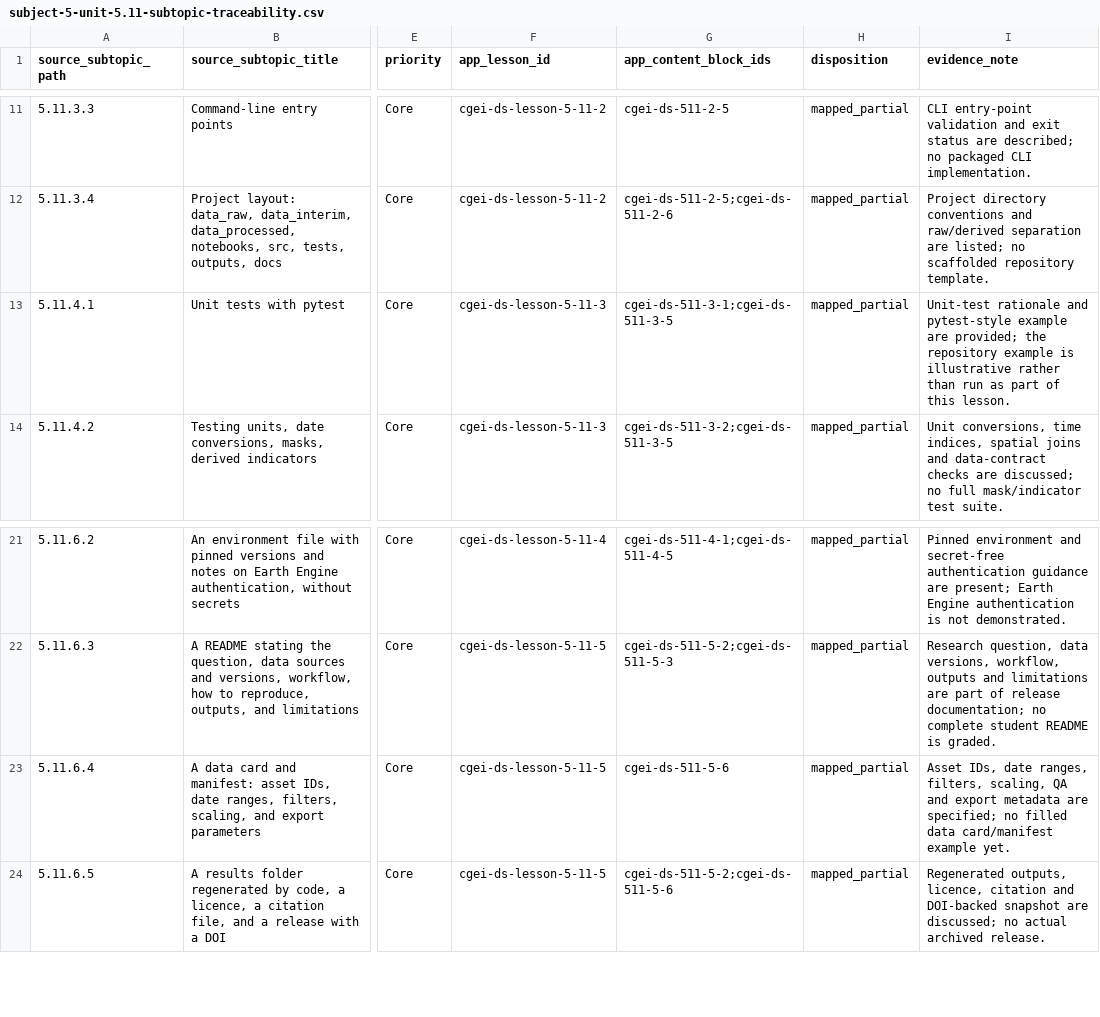
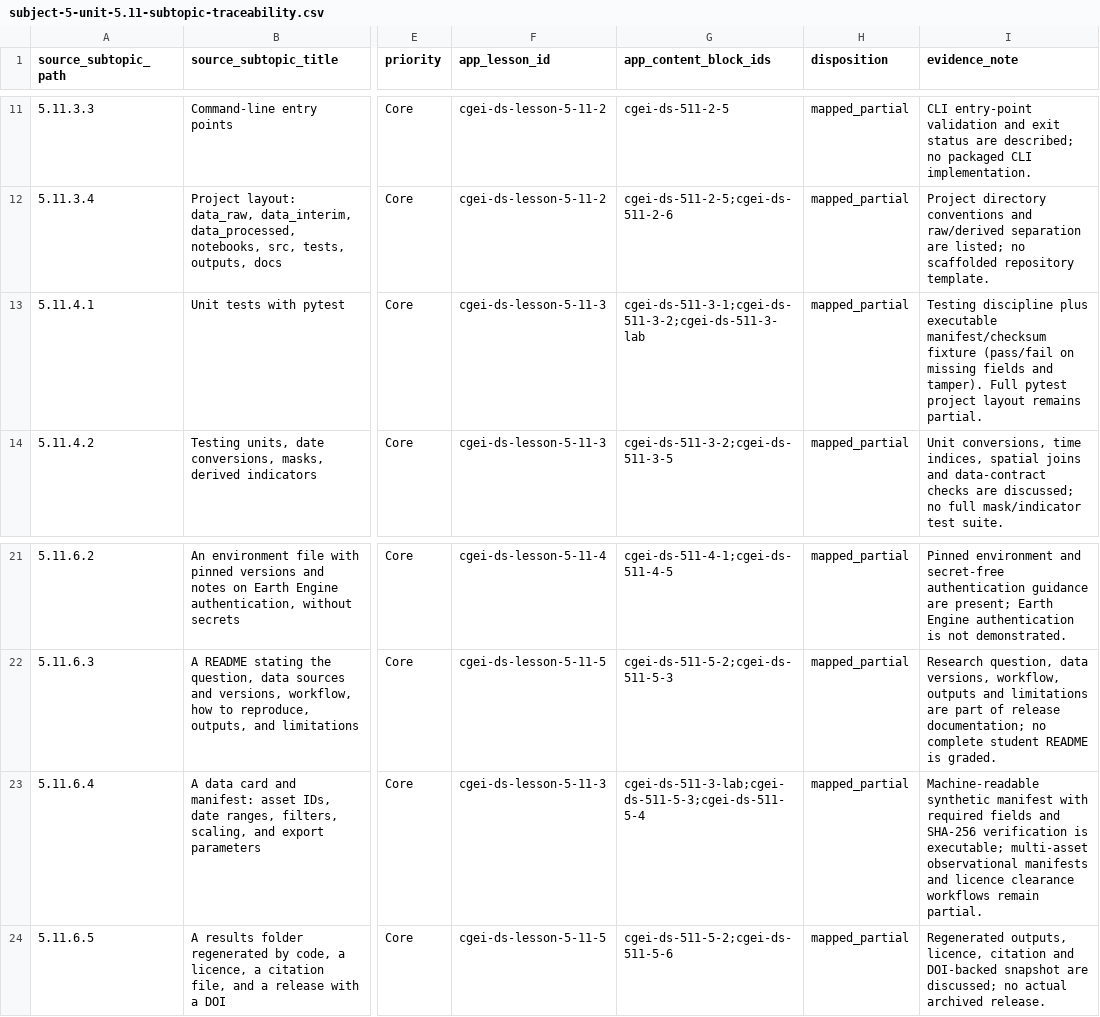
Before and after one commit to musab-shahid/my-study, a CSV file: docs/cgei/subject-5-unit-5.11-subtopic-traceability.csv, drawn as a sheet; only a part is shown, gaps mark what is left out; the diff names each change by its address in the sheet, - before the commit and + after, or states it on an @@ line.

Commit message:
feat(cgei): Unit 5.11 manifest integrity and Unit 5.12 multidim contract labs
- Add repro_lab synthetic input with machine-readable manifest and SHA-256
  verification; fail on tamper and missing required provenance fields
- Add stdlib regular 3x2x2 time-lat-lon bookkeeping checks (NaN-aware mean);
  explicitly not an xarray Dataset API execution test
- Teach both labs in Units 5.11-5.12; add knowledge checks 511-011/012 and
  512-011/012; wire fixtures into scientific-smoke
- Update traceability and coverage snapshot without overclaiming xarray
  runtime or containerised reproducibility

```diff
--- a/docs/cgei/subject-5-unit-5.11-subtopic-traceability.csv
+++ b/docs/cgei/subject-5-unit-5.11-subtopic-traceability.csv
-G13 (app_content_block_ids): cgei-ds-511-3-1;cgei-ds-511-3-5
+G13 (app_content_block_ids): cgei-ds-511-3-1;cgei-ds-511-3-2;cgei-ds-511-3-lab
-I13 (evidence_note): Unit-test rationale and pytest-style example are provided; the repository example is illustrative rather than run as part of this lesson.
+I13 (evidence_note): Testing discipline plus executable manifest/checksum fixture (pass/fail on missing fields and tamper). Full pytest project layout remains partial.
-F23 (app_lesson_id): cgei-ds-lesson-5-11-5
+F23 (app_lesson_id): cgei-ds-lesson-5-11-3
-G23 (app_content_block_ids): cgei-ds-511-5-6
+G23 (app_content_block_ids): cgei-ds-511-3-lab;cgei-ds-511-5-3;cgei-ds-511-5-4
-I23 (evidence_note): Asset IDs, date ranges, filters, scaling, QA and export metadata are specified; no filled data card/manifest example yet.
+I23 (evidence_note): Machine-readable synthetic manifest with required fields and SHA-256 verification is executable; multi-asset observational manifests and licence clearance workflows remain partial.
```
Also changed, not shown: docs/cgei/subject-5-unit-5.12-subtopic-traceability.csv, 10 other files.
